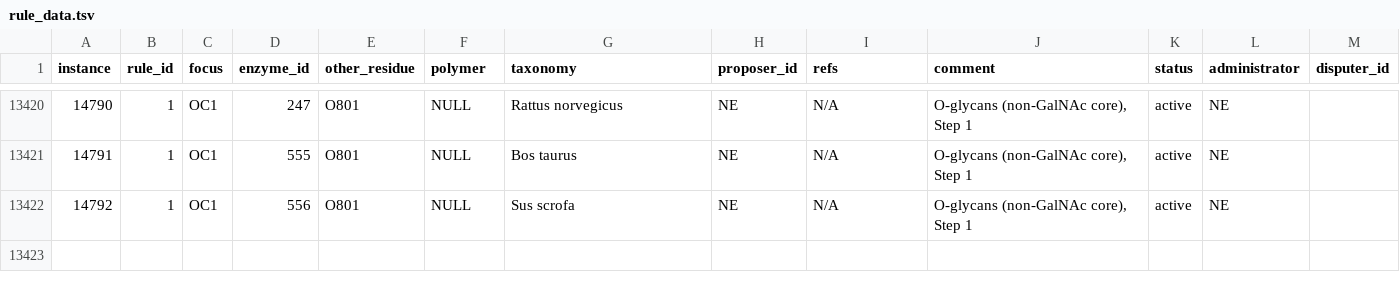
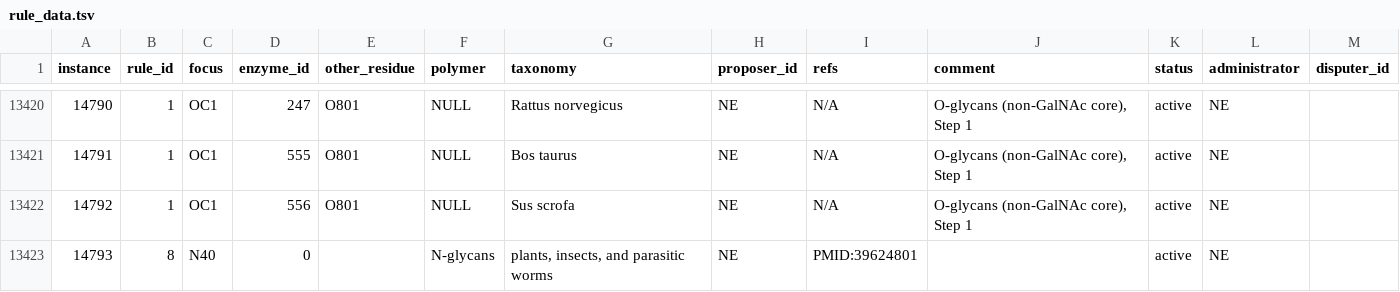
Before and after one commit to glygen-glycan-data/glycoTree, a TSV file: model/rule_data.tsv, drawn as a sheet; only a part is shown, gaps mark what is left out; the diff names each change by its address in the sheet, - before the commit and + after, or states it on an @@ line.

```diff
--- a/model/rule_data.tsv
+++ b/model/rule_data.tsv
+row 13423: 14793 | 8 | N40 | 0 |  | N-glycans | plants, insects, and parasitic worms | NE | PMID:39624801 |  | active | NE
```
Also changed, not shown: model/enzymes.csv, 2 other files.
